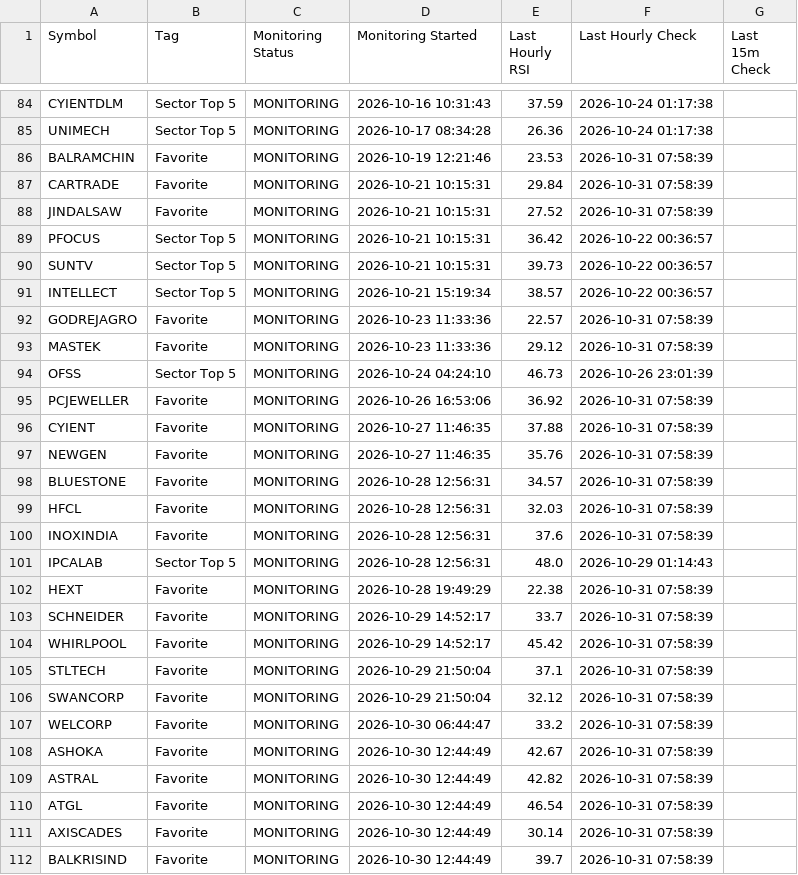
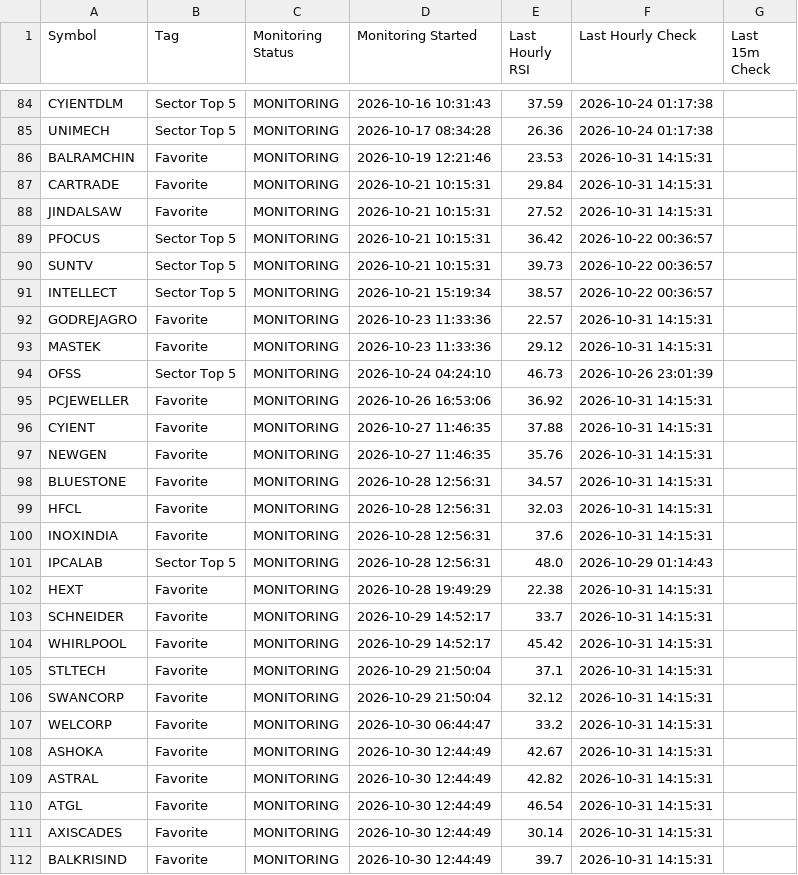
Before and after one commit to surajpjoshi/combined-stockstory, a CSV file: rsi/RSI_Monitoring_State.csv, drawn as a sheet; only a part is shown, gaps mark what is left out; the diff covers the shown part only.

```diff
--- a/rsi/RSI_Monitoring_State.csv
+++ b/rsi/RSI_Monitoring_State.csv
@@ -85,5 +85,5 @@ CYIENTDLM,Sector Top 5,MONITORING,2026-10-16 10:31:43,37.59,2026-10-24 01:17:38,
 UNIMECH,Sector Top 5,MONITORING,2026-10-17 08:34:28,26.36,2026-10-24 01:17:38,
-BALRAMCHIN,Favorite,MONITORING,2026-10-19 12:21:46,23.53,2026-10-31 07:58:39,
-CARTRADE,Favorite,MONITORING,2026-10-21 10:15:31,29.84,2026-10-31 07:58:39,
-JINDALSAW,Favorite,MONITORING,2026-10-21 10:15:31,27.52,2026-10-31 07:58:39,
+BALRAMCHIN,Favorite,MONITORING,2026-10-19 12:21:46,23.53,2026-10-31 14:15:31,
+CARTRADE,Favorite,MONITORING,2026-10-21 10:15:31,29.84,2026-10-31 14:15:31,
+JINDALSAW,Favorite,MONITORING,2026-10-21 10:15:31,27.52,2026-10-31 14:15:31,
 PFOCUS,Sector Top 5,MONITORING,2026-10-21 10:15:31,36.42,2026-10-22 00:36:57,
@@ -91,22 +91,22 @@ SUNTV,Sector Top 5,MONITORING,2026-10-21 10:15:31,39.73,2026-10-22 00:36:57,
 INTELLECT,Sector Top 5,MONITORING,2026-10-21 15:19:34,38.57,2026-10-22 00:36:57,
-GODREJAGRO,Favorite,MONITORING,2026-10-23 11:33:36,22.57,2026-10-31 07:58:39,
-MASTEK,Favorite,MONITORING,2026-10-23 11:33:36,29.12,2026-10-31 07:58:39,
+GODREJAGRO,Favorite,MONITORING,2026-10-23 11:33:36,22.57,2026-10-31 14:15:31,
+MASTEK,Favorite,MONITORING,2026-10-23 11:33:36,29.12,2026-10-31 14:15:31,
 OFSS,Sector Top 5,MONITORING,2026-10-24 04:24:10,46.73,2026-10-26 23:01:39,
-PCJEWELLER,Favorite,MONITORING,2026-10-26 16:53:06,36.92,2026-10-31 07:58:39,
-CYIENT,Favorite,MONITORING,2026-10-27 11:46:35,37.88,2026-10-31 07:58:39,
-NEWGEN,Favorite,MONITORING,2026-10-27 11:46:35,35.76,2026-10-31 07:58:39,
-BLUESTONE,Favorite,MONITORING,2026-10-28 12:56:31,34.57,2026-10-31 07:58:39,
-HFCL,Favorite,MONITORING,2026-10-28 12:56:31,32.03,2026-10-31 07:58:39,
-INOXINDIA,Favorite,MONITORING,2026-10-28 12:56:31,37.6,2026-10-31 07:58:39,
+PCJEWELLER,Favorite,MONITORING,2026-10-26 16:53:06,36.92,2026-10-31 14:15:31,
+CYIENT,Favorite,MONITORING,2026-10-27 11:46:35,37.88,2026-10-31 14:15:31,
+NEWGEN,Favorite,MONITORING,2026-10-27 11:46:35,35.76,2026-10-31 14:15:31,
+BLUESTONE,Favorite,MONITORING,2026-10-28 12:56:31,34.57,2026-10-31 14:15:31,
+HFCL,Favorite,MONITORING,2026-10-28 12:56:31,32.03,2026-10-31 14:15:31,
+INOXINDIA,Favorite,MONITORING,2026-10-28 12:56:31,37.6,2026-10-31 14:15:31,
 IPCALAB,Sector Top 5,MONITORING,2026-10-28 12:56:31,48.0,2026-10-29 01:14:43,
-HEXT,Favorite,MONITORING,2026-10-28 19:49:29,22.38,2026-10-31 07:58:39,
-SCHNEIDER,Favorite,MONITORING,2026-10-29 14:52:17,33.7,2026-10-31 07:58:39,
-WHIRLPOOL,Favorite,MONITORING,2026-10-29 14:52:17,45.42,2026-10-31 07:58:39,
-STLTECH,Favorite,MONITORING,2026-10-29 21:50:04,37.1,2026-10-31 07:58:39,
-SWANCORP,Favorite,MONITORING,2026-10-29 21:50:04,32.12,2026-10-31 07:58:39,
-WELCORP,Favorite,MONITORING,2026-10-30 06:44:47,33.2,2026-10-31 07:58:39,
-ASHOKA,Favorite,MONITORING,2026-10-30 12:44:49,42.67,2026-10-31 07:58:39,
-ASTRAL,Favorite,MONITORING,2026-10-30 12:44:49,42.82,2026-10-31 07:58:39,
-ATGL,Favorite,MONITORING,2026-10-30 12:44:49,46.54,2026-10-31 07:58:39,
-AXISCADES,Favorite,MONITORING,2026-10-30 12:44:49,30.14,2026-10-31 07:58:39,
-BALKRISIND,Favorite,MONITORING,2026-10-30 12:44:49,39.7,2026-10-31 07:58:39,
+HEXT,Favorite,MONITORING,2026-10-28 19:49:29,22.38,2026-10-31 14:15:31,
+SCHNEIDER,Favorite,MONITORING,2026-10-29 14:52:17,33.7,2026-10-31 14:15:31,
+WHIRLPOOL,Favorite,MONITORING,2026-10-29 14:52:17,45.42,2026-10-31 14:15:31,
+STLTECH,Favorite,MONITORING,2026-10-29 21:50:04,37.1,2026-10-31 14:15:31,
+SWANCORP,Favorite,MONITORING,2026-10-29 21:50:04,32.12,2026-10-31 14:15:31,
+WELCORP,Favorite,MONITORING,2026-10-30 06:44:47,33.2,2026-10-31 14:15:31,
+ASHOKA,Favorite,MONITORING,2026-10-30 12:44:49,42.67,2026-10-31 14:15:31,
+ASTRAL,Favorite,MONITORING,2026-10-30 12:44:49,42.82,2026-10-31 14:15:31,
+ATGL,Favorite,MONITORING,2026-10-30 12:44:49,46.54,2026-10-31 14:15:31,
+AXISCADES,Favorite,MONITORING,2026-10-30 12:44:49,30.14,2026-10-31 14:15:31,
+BALKRISIND,Favorite,MONITORING,2026-10-30 12:44:49,39.7,2026-10-31 14:15:31,
```
Also changed, not shown: 24 edited cells elsewhere in this file, rsi/latest_results.csv, 3 other files.
